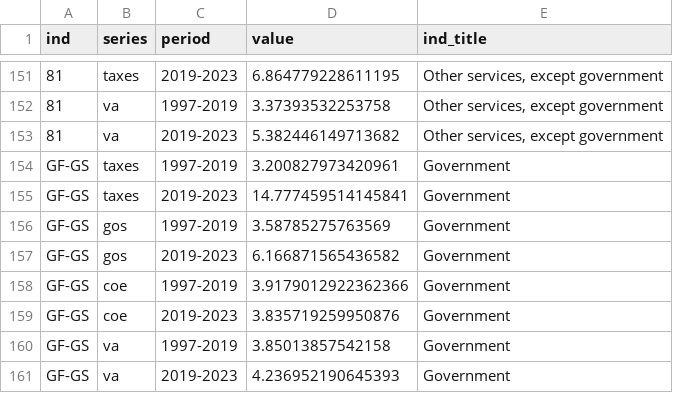
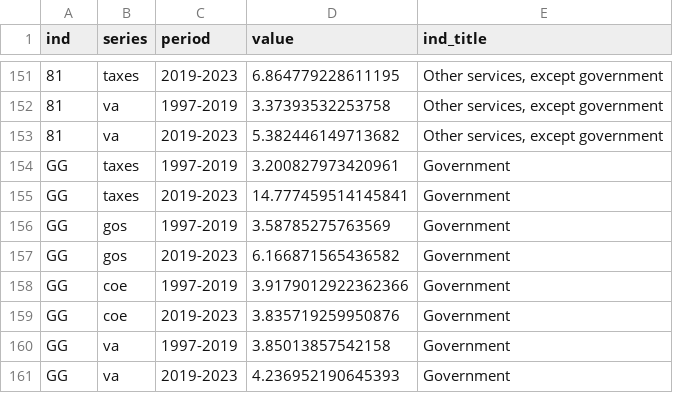
Before and after one commit to barisguven/inflation-dash, a CSV file: inflation-decomposer/data/us_ind_cg.csv, drawn as a sheet; only a part is shown, gaps mark what is left out.

```diff
--- a/inflation-decomposer/data/us_ind_cg.csv
+++ b/inflation-decomposer/data/us_ind_cg.csv
@@ -153,9 +153,9 @@ ind,series,period,value,ind_title
 81,va,2019-2023,5.382446149713682,"Other services, except government"
-GF-GS,taxes,1997-2019,3.200827973420961,Government
-GF-GS,taxes,2019-2023,14.777459514145841,Government
-GF-GS,gos,1997-2019,3.58785275763569,Government
-GF-GS,gos,2019-2023,6.166871565436582,Government
-GF-GS,coe,1997-2019,3.9179012922362366,Government
-GF-GS,coe,2019-2023,3.835719259950876,Government
-GF-GS,va,1997-2019,3.85013857542158,Government
-GF-GS,va,2019-2023,4.236952190645393,Government
+GG,taxes,1997-2019,3.200827973420961,Government
+GG,taxes,2019-2023,14.777459514145841,Government
+GG,gos,1997-2019,3.58785275763569,Government
+GG,gos,2019-2023,6.166871565436582,Government
+GG,coe,1997-2019,3.9179012922362366,Government
+GG,coe,2019-2023,3.835719259950876,Government
+GG,va,1997-2019,3.85013857542158,Government
+GG,va,2019-2023,4.236952190645393,Government
```
Also changed, not shown: inflation-decomposer/data/us_ind_index.csv, 1 other file.
